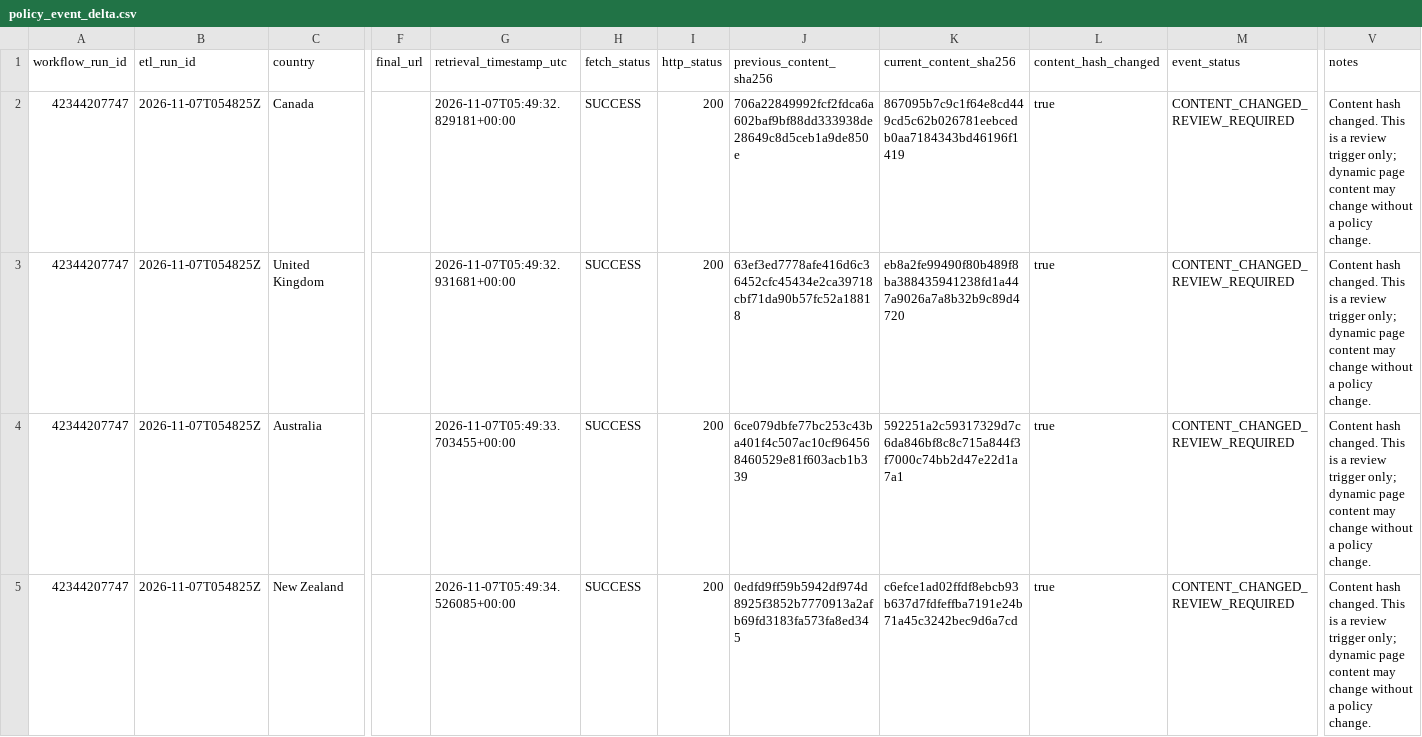
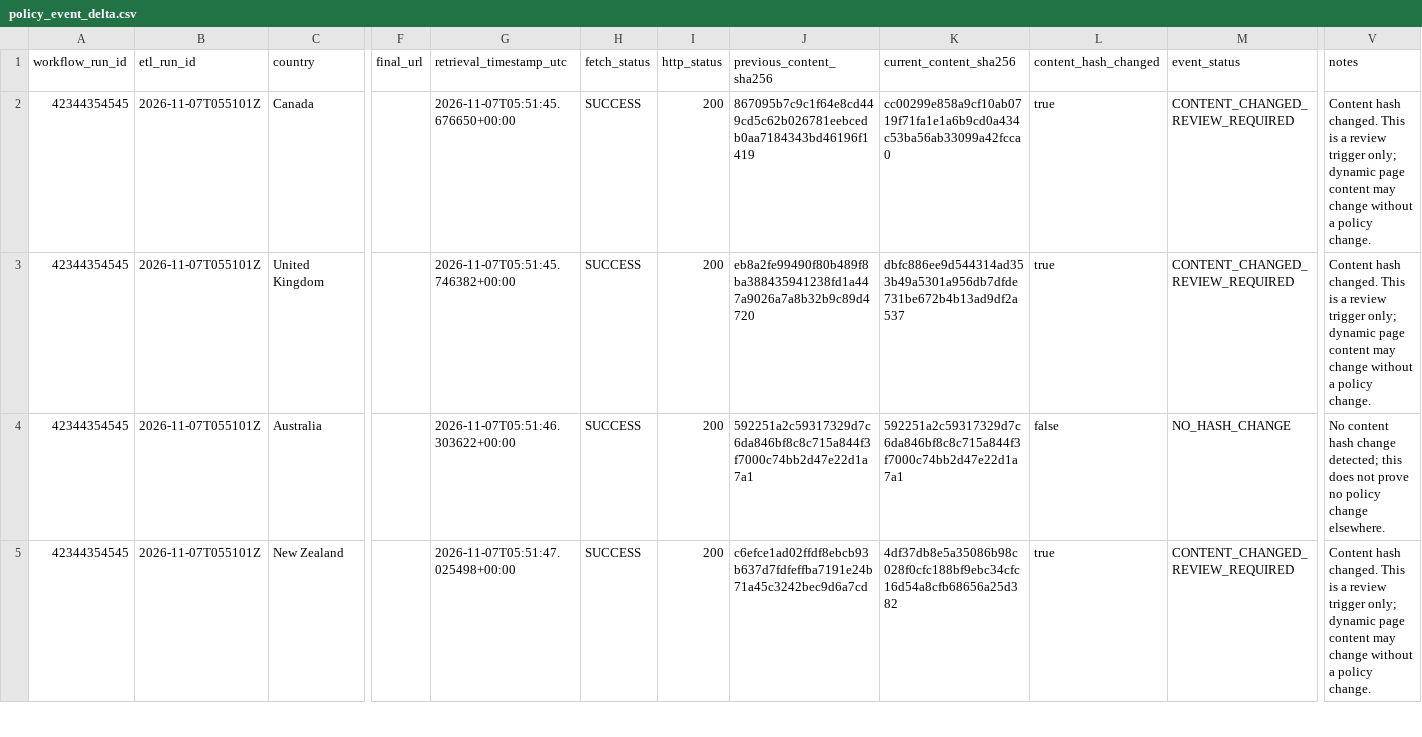
Before and after one commit to schnozenstein/eom-migration-model, a CSV file: outputs/policy_event_delta.csv, drawn as a sheet; only a part is shown, gaps mark what is left out; the diff covers the shown part only; the diff names each change by its address in the sheet, - before the commit and + after, or states it on an @@ line.

```diff
--- a/outputs/policy_event_delta.csv
+++ b/outputs/policy_event_delta.csv
-A2:A5 (workflow_run_id): 42344207747
+A2:A5 (workflow_run_id): 42344354545
-B2:B5 (etl_run_id): 2026-11-07T054825Z
+B2:B5 (etl_run_id): 2026-11-07T055101Z
-G2 (retrieval_timestamp_utc): 2026-11-07T05:49:32.829181+00:00
+G2 (retrieval_timestamp_utc): 2026-11-07T05:51:45.676650+00:00
-J2 (previous_content_sha256): 706a22849992fcf2fdca6a602baf9bf88dd333938de28649c8d5ceb1a9de850e
+J2 (previous_content_sha256): 867095b7c9c1f64e8cd449cd5c62b026781eebcedb0aa7184343bd46196f1419
-K2 (current_content_sha256): 867095b7c9c1f64e8cd449cd5c62b026781eebcedb0aa7184343bd46196f1419
+K2 (current_content_sha256): cc00299e858a9cf10ab0719f71fa1e1a6b9cd0a434c53ba56ab33099a42fcca0
-G3 (retrieval_timestamp_utc): 2026-11-07T05:49:32.931681+00:00
+G3 (retrieval_timestamp_utc): 2026-11-07T05:51:45.746382+00:00
-J3 (previous_content_sha256): 63ef3ed7778afe416d6c36452cfc45434e2ca39718cbf71da90b57fc52a18818
+J3 (previous_content_sha256): eb8a2fe99490f80b489f8ba388435941238fd1a447a9026a7a8b32b9c89d4720
-K3 (current_content_sha256): eb8a2fe99490f80b489f8ba388435941238fd1a447a9026a7a8b32b9c89d4720
+K3 (current_content_sha256): dbfc886ee9d544314ad353b49a5301a956db7dfde731be672b4b13ad9df2a537
-G4 (retrieval_timestamp_utc): 2026-11-07T05:49:33.703455+00:00
+G4 (retrieval_timestamp_utc): 2026-11-07T05:51:46.303622+00:00
-J4 (previous_content_sha256): 6ce079dbfe77bc253c43ba401f4c507ac10cf964568460529e81f603acb1b339
+J4 (previous_content_sha256): 592251a2c59317329d7c6da846bf8c8c715a844f3f7000c74bb2d47e22d1a7a1
-L4 (content_hash_changed): true
+L4 (content_hash_changed): false
-M4 (event_status): CONTENT_CHANGED_REVIEW_REQUIRED
+M4 (event_status): NO_HASH_CHANGE
-V4 (notes): Content hash changed. This is a review trigger only; dynamic page content may change without a policy change.
+V4 (notes): No content hash change detected; this does not prove no policy change elsewhere.
-G5 (retrieval_timestamp_utc): 2026-11-07T05:49:34.526085+00:00
+G5 (retrieval_timestamp_utc): 2026-11-07T05:51:47.025498+00:00
-J5 (previous_content_sha256): 0edfd9ff59b5942df974d8925f3852b7770913a2afb69fd3183fa573fa8ed345
+J5 (previous_content_sha256): c6efce1ad02ffdf8ebcb93b637d7fdfeffba7191e24b71a45c3242bec9d6a7cd
-K5 (current_content_sha256): c6efce1ad02ffdf8ebcb93b637d7fdfeffba7191e24b71a45c3242bec9d6a7cd
+K5 (current_content_sha256): 4df37db8e5a35086b98c028f0cfc188bf9ebc34cfc16d54a8cfb68656a25d382
```
Also changed, not shown: 33 edited cells elsewhere in this file, data/geographical_uncertainty_inputs.csv, data/geopolitical_uncertainty_inputs.csv, 30 other files.
